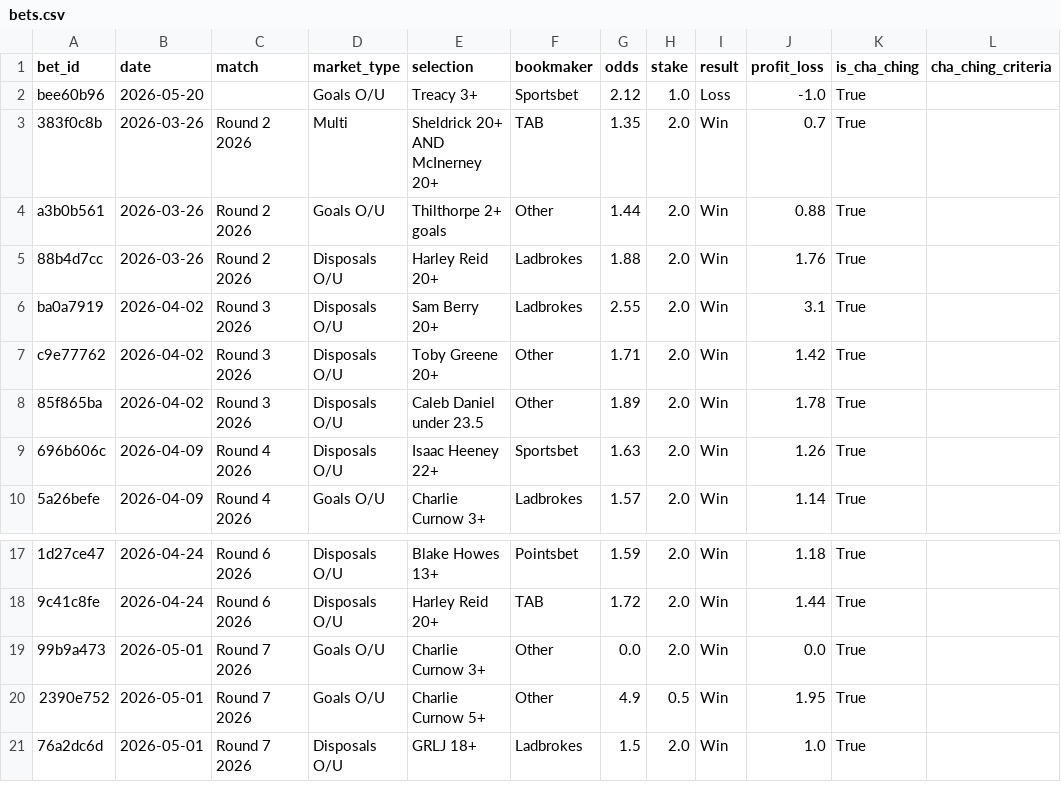
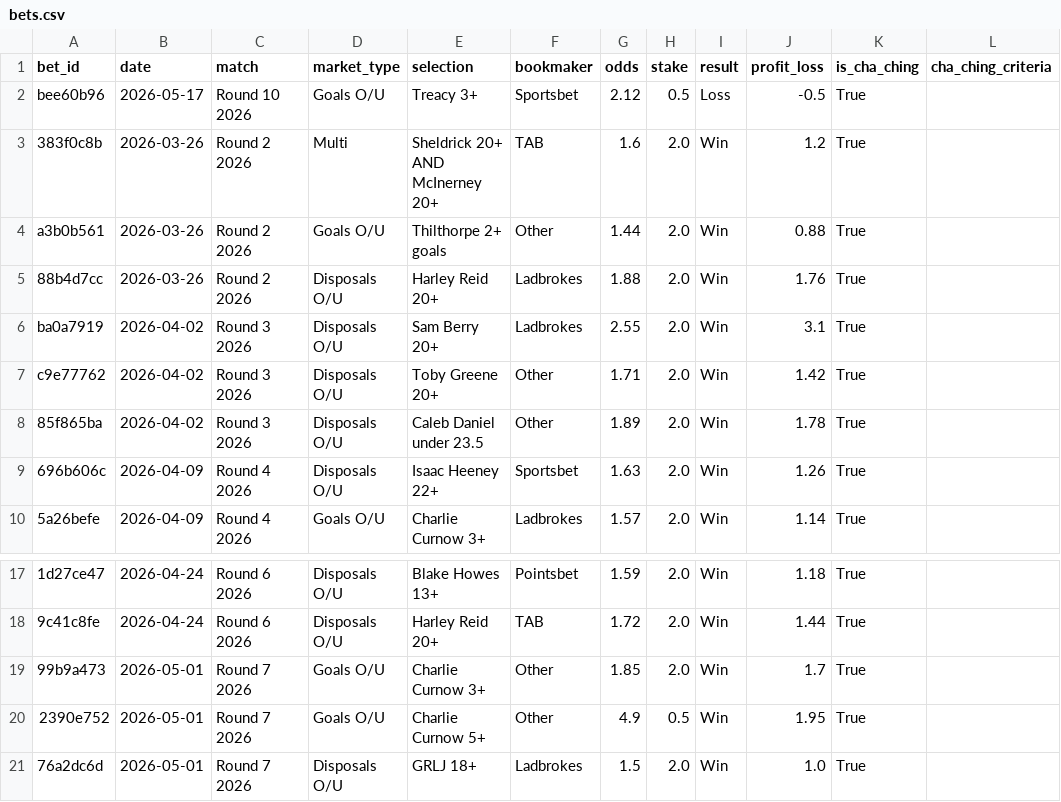
Before and after one commit to charliejurberg-bit/Cha-Ching-Brownlow-Engine, a CSV file: data_betting/bets.csv, drawn as a sheet; only a part is shown, gaps mark what is left out; the diff names each change by its address in the sheet, - before the commit and + after, or states it on an @@ line.

Commit message:
Update bets.csv

```diff
--- a/data_betting/bets.csv
+++ b/data_betting/bets.csv
-B2 (date): 2026-05-20
+B2 (date): 2026-05-17
-C2 (match): (empty)
+C2 (match): Round 10 2026
-H2 (stake): 1.0
+H2 (stake): 0.5
-J2 (profit_loss): -1.0
+J2 (profit_loss): -0.5
-G3 (odds): 1.35
+G3 (odds): 1.6
-J3 (profit_loss): 0.7
+J3 (profit_loss): 1.2
-G19 (odds): 0.0
+G19 (odds): 1.85
-J19 (profit_loss): 0.0
+J19 (profit_loss): 1.7
```
